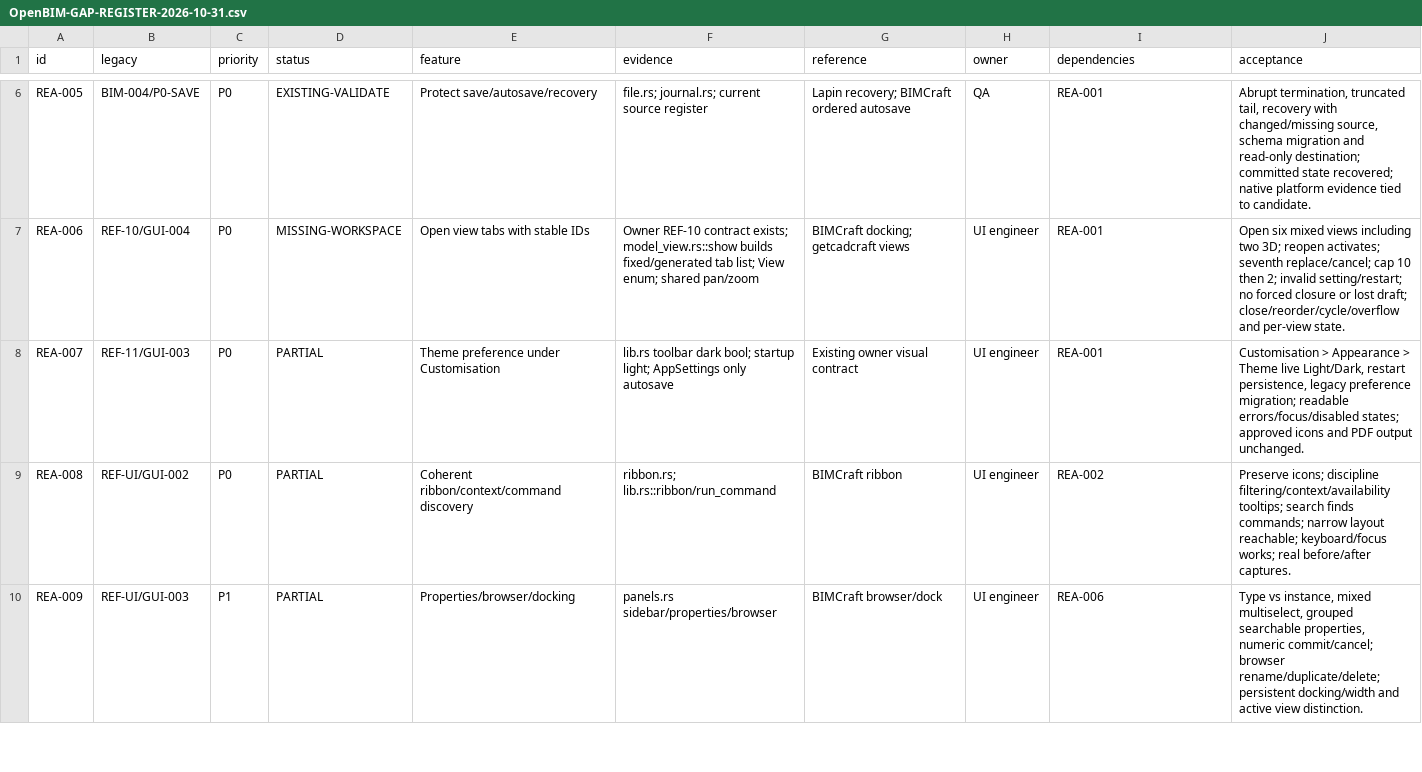
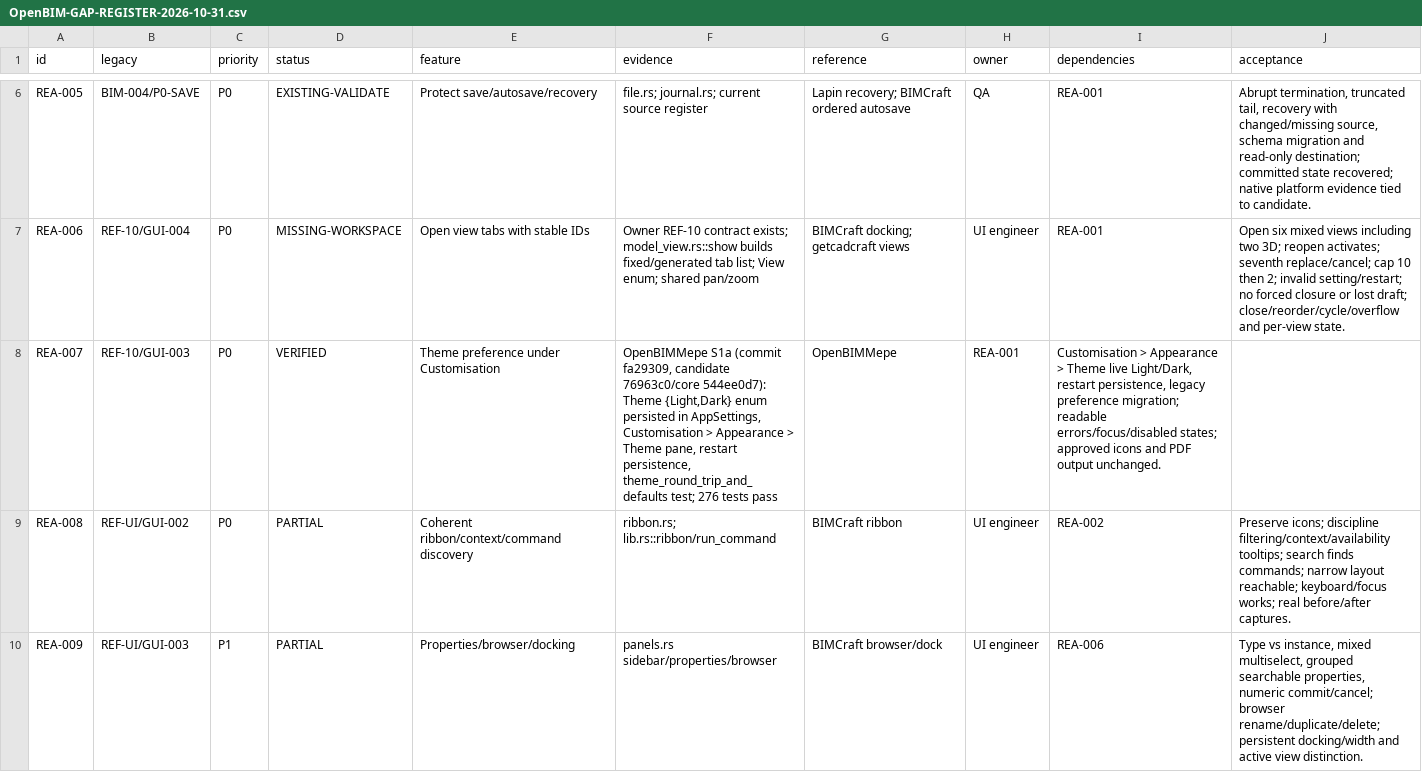
Before and after one commit to wildut85523456k/Openbimmepe, a CSV file: docs/candidate/OpenBIM-GAP-REGISTER-2026-10-31.csv, drawn as a sheet; only a part is shown, gaps mark what is left out; the diff covers the shown part only.

Commit message:
S2: refresh gap register — REA-007 & REA-046 VERIFIED by S1a/S1b

```diff
--- a/docs/candidate/OpenBIM-GAP-REGISTER-2026-10-31.csv
+++ b/docs/candidate/OpenBIM-GAP-REGISTER-2026-10-31.csv
@@ -7,3 +7,3 @@
 "REA-006","REF-10/GUI-004","P0","MISSING-WORKSPACE","Open view tabs with stable IDs","Owner REF-10 contract exists; model_view.rs::show builds fixed/generated tab list; View enum; shared pan/zoom","BIMCraft docking; getcadcraft views","UI engineer","REA-001","Open six mixed views including two 3D; reopen activates; seventh replace/cancel; cap 10 then 2; invalid setting/restart; no forced closure or lost draft; close/reorder/cycle/overflow and per-view state."
-"REA-007","REF-11/GUI-003","P0","PARTIAL","Theme preference under Customisation","lib.rs toolbar dark bool; startup light; AppSettings only autosave","Existing owner visual contract","UI engineer","REA-001","Customisation > Appearance > Theme live Light/Dark, restart persistence, legacy preference migration; readable errors/focus/disabled states; approved icons and PDF output unchanged."
+"REA-007","REF-10/GUI-003","P0","VERIFIED","Theme preference under Customisation","OpenBIMMepe S1a (commit fa29309, candidate 76963c0/core 544ee0d7): Theme {Light,Dark} enum persisted in AppSettings, Customisation > Appearance > Theme pane, restart persistence, theme_round_trip_and_defaults test; 276 tests pass","OpenBIMMepe","REA-001","Customisation > Appearance > Theme live Light/Dark, restart persistence, legacy preference migration; readable errors/focus/disabled states; approved icons and PDF output unchanged."
 "REA-008","REF-UI/GUI-002","P0","PARTIAL","Coherent ribbon/context/command discovery","ribbon.rs; lib.rs::ribbon/run_command","BIMCraft ribbon","UI engineer","REA-002","Preserve icons; discipline filtering/context/availability tooltips; search finds commands; narrow layout reachable; keyboard/focus works; real before/after captures."
```
Also changed, not shown: 6 edited cells elsewhere in this file.
